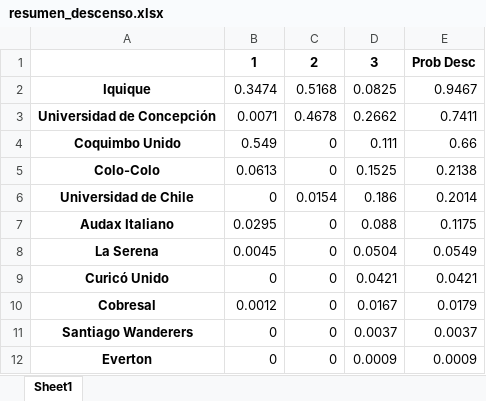
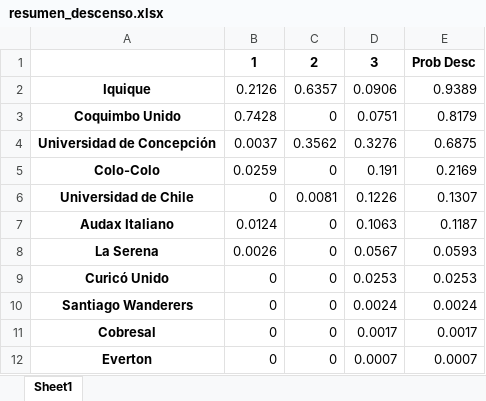
Before and after one commit to javierlopeza/football-DS-projects, an Excel workbook: resumen_descenso.xlsx, sheet Sheet1, drawn as a sheet; values as stored, in another font and other column widths than the file's, no borders; removed rows and columns are numbered as before the commit, all else as after; the diff names each change by its address in the sheet, - before the commit and + after, or states it on an @@ line.

```diff
--- a/resumen_descenso.xlsx (sheet Sheet1)
+++ b/resumen_descenso.xlsx (sheet Sheet1)
-B2: 0.3474
+B2: 0.2126
-C2: 0.5168
+C2: 0.6357
-D2: 0.0825
+D2: 0.0906
-E2: 0.9467
+E2: 0.9389
-row 3: Universidad de Concepción | 0.0071 | 0.4678 | 0.2662 | 0.7411
-B3: 0.549
+B3: 0.7428
-D3: 0.111
+D3: 0.0751
-E3: 0.66
+E3: 0.8179
+row 4: Universidad de Concepción | 0.0037 | 0.3562 | 0.3276 | 0.6875
-B5: 0.0613
+B5: 0.0259
-D5: 0.1525
+D5: 0.191
-E5: 0.2138
+E5: 0.2169
-C6: 0.0154
+C6: 0.0081
-D6: 0.186
+D6: 0.1226
-E6: 0.2014
+E6: 0.1307
-B7: 0.0295
+B7: 0.0124
-D7: 0.088
+D7: 0.1063
-E7: 0.1175
+E7: 0.1187
-B8: 0.0045
+B8: 0.0026
-D8: 0.0504
+D8: 0.0567
-E8: 0.0549
+E8: 0.0593
-D9: 0.0421
+D9: 0.0253
-E9: 0.0421
+E9: 0.0253
-row 10: Cobresal | 0.0012 | 0 | 0.0167 | 0.0179
-D10: 0.0037
+D10: 0.0024
-E10: 0.0037
+E10: 0.0024
+row 11: Cobresal | 0 | 0 | 0.0017 | 0.0017
-D12: 0.0009
+D12: 0.0007
-E12: 0.0009
+E12: 0.0007
```
Also changed, not shown: 44 other files.
